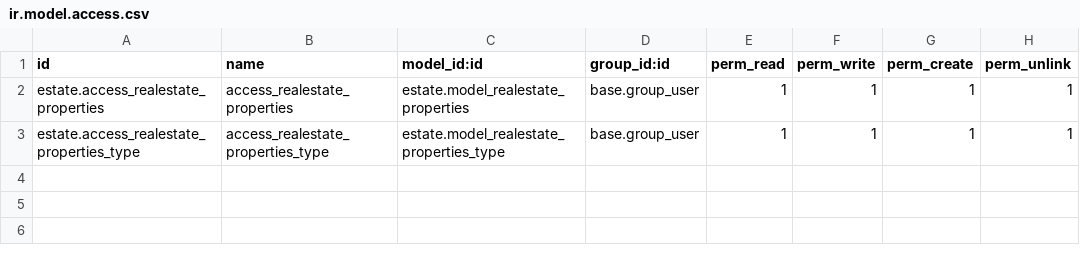
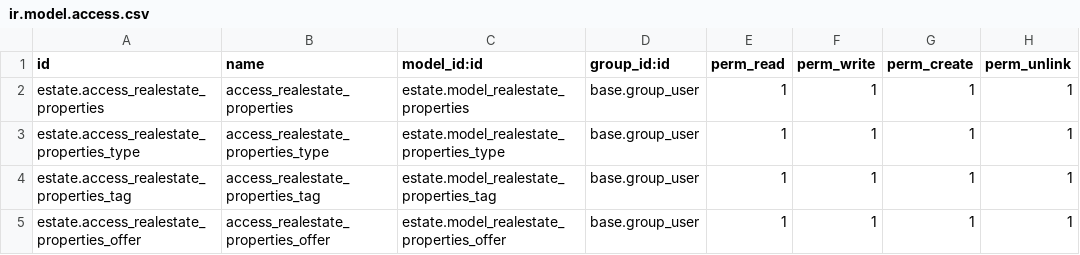
Before and after one commit to odoo/tutorials, a CSV file: estate/security/ir.model.access.csv, drawn as a sheet.

Commit message:
[IMP] estate: chapter7: relations between models

```diff
--- a/estate/security/ir.model.access.csv
+++ b/estate/security/ir.model.access.csv
@@ -3 +3,3 @@ estate.access_realestate_properties,access_realestate_properties,estate.model_re
 estate.access_realestate_properties_type,access_realestate_properties_type,estate.model_realestate_properties_type,base.group_user,1,1,1,1
+estate.access_realestate_properties_tag,access_realestate_properties_tag,estate.model_realestate_properties_tag,base.group_user,1,1,1,1
+estate.access_realestate_properties_offer,access_realestate_properties_offer,estate.model_realestate_properties_offer,base.group_user,1,1,1,1
```
Also changed, not shown: 10 other files.
